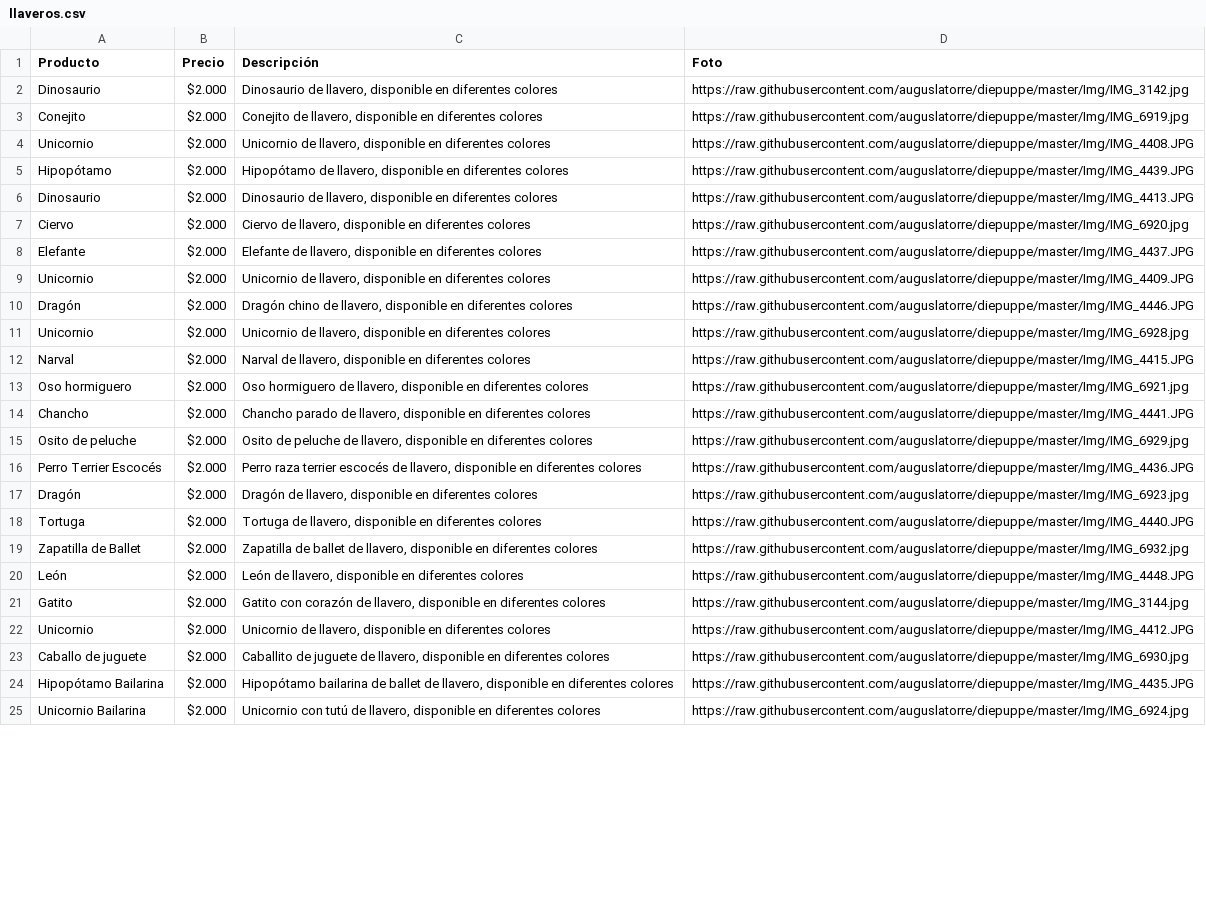
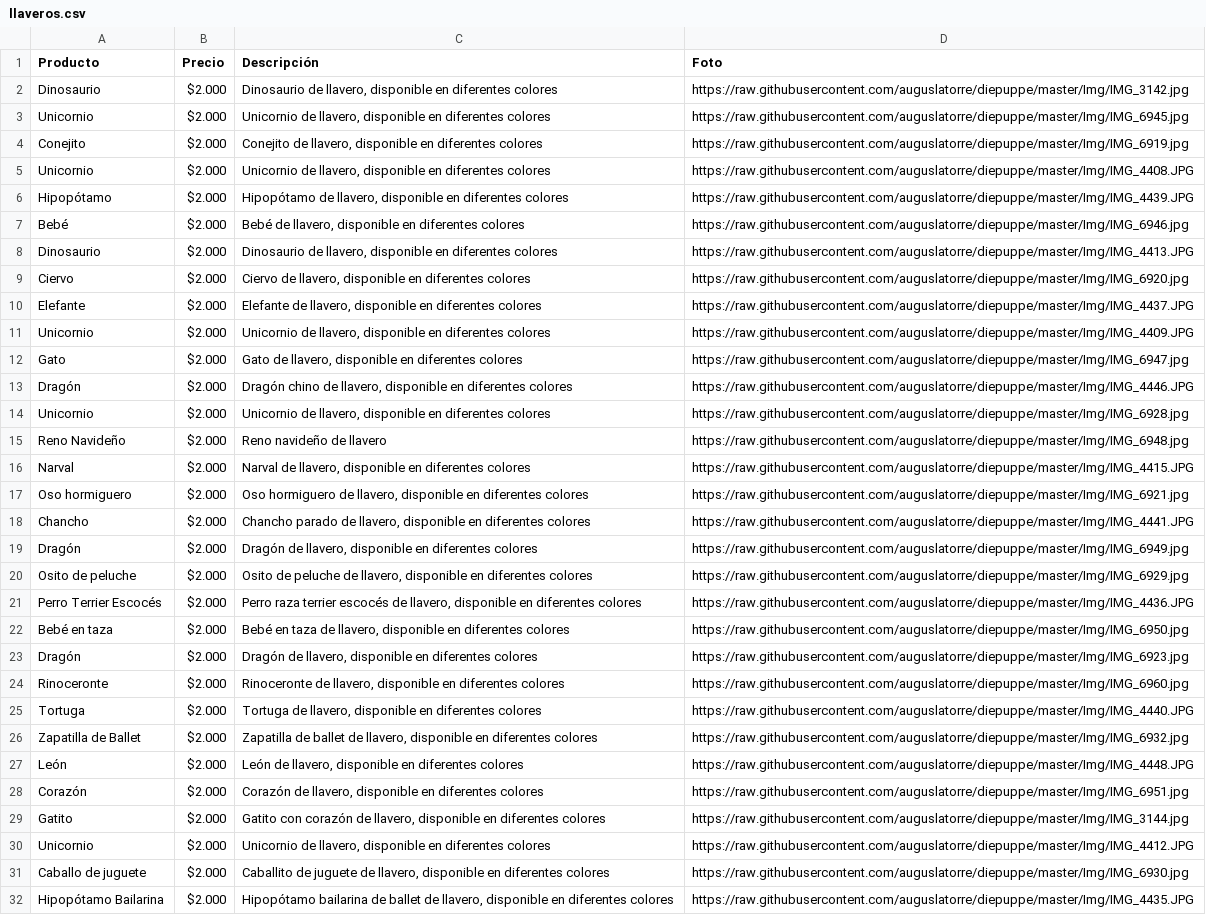
Before and after one commit to auguslatorre/diepuppe, a CSV file: llaveros.csv, drawn as a sheet; only a part is shown; the shorter side is filled out with more unchanged rows; the diff covers the shown part only.

Commit message:
Add files via upload

```diff
--- a/llaveros.csv
+++ b/llaveros.csv
@@ -2,2 +2,3 @@ Producto,Precio,Descripción,Foto
 Dinosaurio,$2.000,"Dinosaurio de llavero, disponible en diferentes colores",https://raw.githubusercontent.com/auguslatorre/diepuppe/master/Img/IMG_3142.jpg
+Unicornio,$2.000,"Unicornio de llavero, disponible en diferentes colores",https://raw.githubusercontent.com/auguslatorre/diepuppe/master/Img/IMG_6945.jpg
 Conejito,$2.000,"Conejito de llavero, disponible en diferentes colores",https://raw.githubusercontent.com/auguslatorre/diepuppe/master/Img/IMG_6919.jpg
@@ -5,2 +6,3 @@ Unicornio,$2.000,"Unicornio de llavero, disponible en diferentes colores",https:
 Hipopótamo,$2.000,"Hipopótamo de llavero, disponible en diferentes colores",https://raw.githubusercontent.com/auguslatorre/diepuppe/master/Img/IMG_4439.JPG
+Bebé,$2.000,"Bebé de llavero, disponible en diferentes colores",https://raw.githubusercontent.com/auguslatorre/diepuppe/master/Img/IMG_6946.jpg
 Dinosaurio,$2.000,"Dinosaurio de llavero, disponible en diferentes colores",https://raw.githubusercontent.com/auguslatorre/diepuppe/master/Img/IMG_4413.JPG
@@ -9,4 +11,6 @@ Elefante,$2.000,"Elefante de llavero, disponible en diferentes colores",https://
 Unicornio,$2.000,"Unicornio de llavero, disponible en diferentes colores",https://raw.githubusercontent.com/auguslatorre/diepuppe/master/Img/IMG_4409.JPG
+Gato,$2.000,"Gato de llavero, disponible en diferentes colores",https://raw.githubusercontent.com/auguslatorre/diepuppe/master/Img/IMG_6947.jpg
 Dragón,$2.000,"Dragón chino de llavero, disponible en diferentes colores",https://raw.githubusercontent.com/auguslatorre/diepuppe/master/Img/IMG_4446.JPG
 Unicornio,$2.000,"Unicornio de llavero, disponible en diferentes colores",https://raw.githubusercontent.com/auguslatorre/diepuppe/master/Img/IMG_6928.jpg
+Reno Navideño,$2.000,Reno navideño de llavero,https://raw.githubusercontent.com/auguslatorre/diepuppe/master/Img/IMG_6948.jpg
 Narval,$2.000,"Narval de llavero, disponible en diferentes colores",https://raw.githubusercontent.com/auguslatorre/diepuppe/master/Img/IMG_4415.JPG
@@ -14,5 +18,8 @@ Oso hormiguero,$2.000,"Oso hormiguero de llavero, disponible en diferentes color
 Chancho,$2.000,"Chancho parado de llavero, disponible en diferentes colores",https://raw.githubusercontent.com/auguslatorre/diepuppe/master/Img/IMG_4441.JPG
+Dragón,$2.000,"Dragón de llavero, disponible en diferentes colores",https://raw.githubusercontent.com/auguslatorre/diepuppe/master/Img/IMG_6949.jpg
 Osito de peluche,$2.000,"Osito de peluche de llavero, disponible en diferentes colores",https://raw.githubusercontent.com/auguslatorre/diepuppe/master/Img/IMG_6929.jpg
 Perro Terrier Escocés,$2.000,"Perro raza terrier escocés de llavero, disponible en diferentes colores",https://raw.githubusercontent.com/auguslatorre/diepuppe/master/Img/IMG_4436.JPG
+Bebé en taza,$2.000,"Bebé en taza de llavero, disponible en diferentes colores",https://raw.githubusercontent.com/auguslatorre/diepuppe/master/Img/IMG_6950.jpg
 Dragón,$2.000,"Dragón de llavero, disponible en diferentes colores",https://raw.githubusercontent.com/auguslatorre/diepuppe/master/Img/IMG_6923.jpg
+Rinoceronte,$2.000,"Rinoceronte de llavero, disponible en diferentes colores",https://raw.githubusercontent.com/auguslatorre/diepuppe/master/Img/IMG_6960.jpg
 Tortuga,$2.000,"Tortuga de llavero, disponible en diferentes colores",https://raw.githubusercontent.com/auguslatorre/diepuppe/master/Img/IMG_4440.JPG
@@ -20,2 +27,3 @@ Zapatilla de Ballet,$2.000,"Zapatilla de ballet de llavero, disponible en difere
 León,$2.000,"León de llavero, disponible en diferentes colores",https://raw.githubusercontent.com/auguslatorre/diepuppe/master/Img/IMG_4448.JPG
+Corazón,$2.000,"Corazón de llavero, disponible en diferentes colores",https://raw.githubusercontent.com/auguslatorre/diepuppe/master/Img/IMG_6951.jpg
 Gatito,$2.000,"Gatito con corazón de llavero, disponible en diferentes colores",https://raw.githubusercontent.com/auguslatorre/diepuppe/master/Img/IMG_3144.jpg
```
Also changed, not shown: 7 added rows and 3 edited cells elsewhere in this file.
